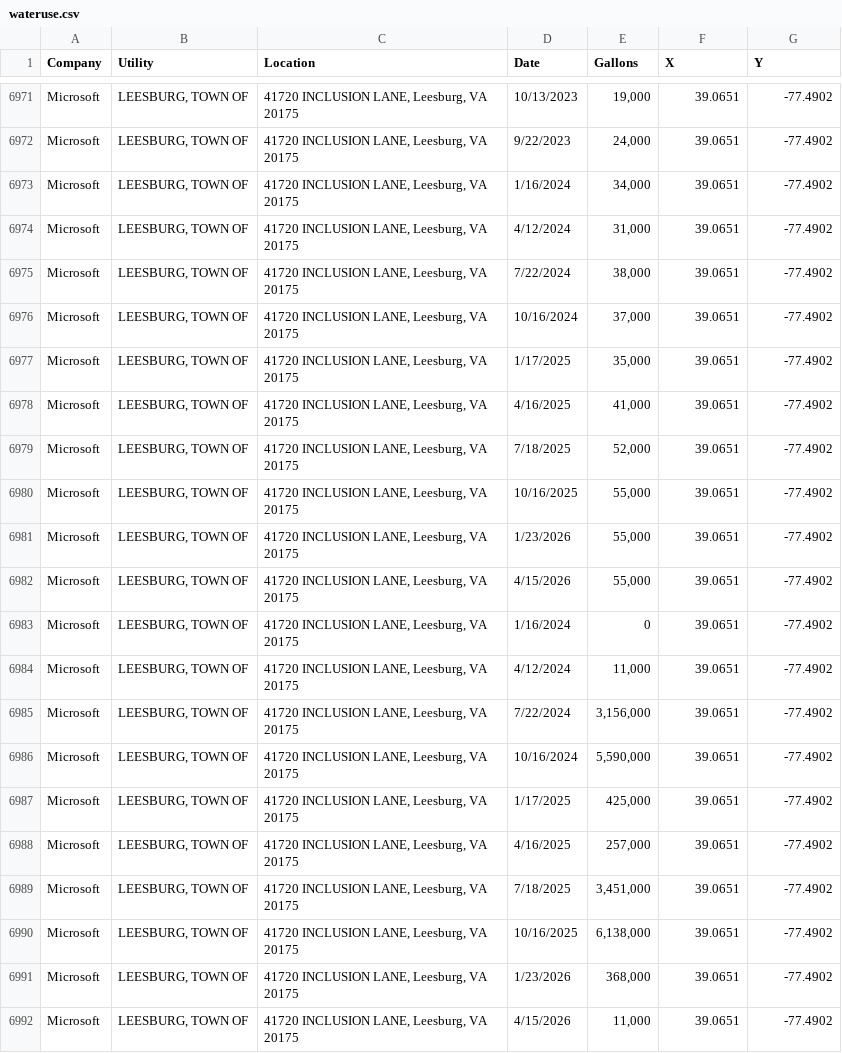
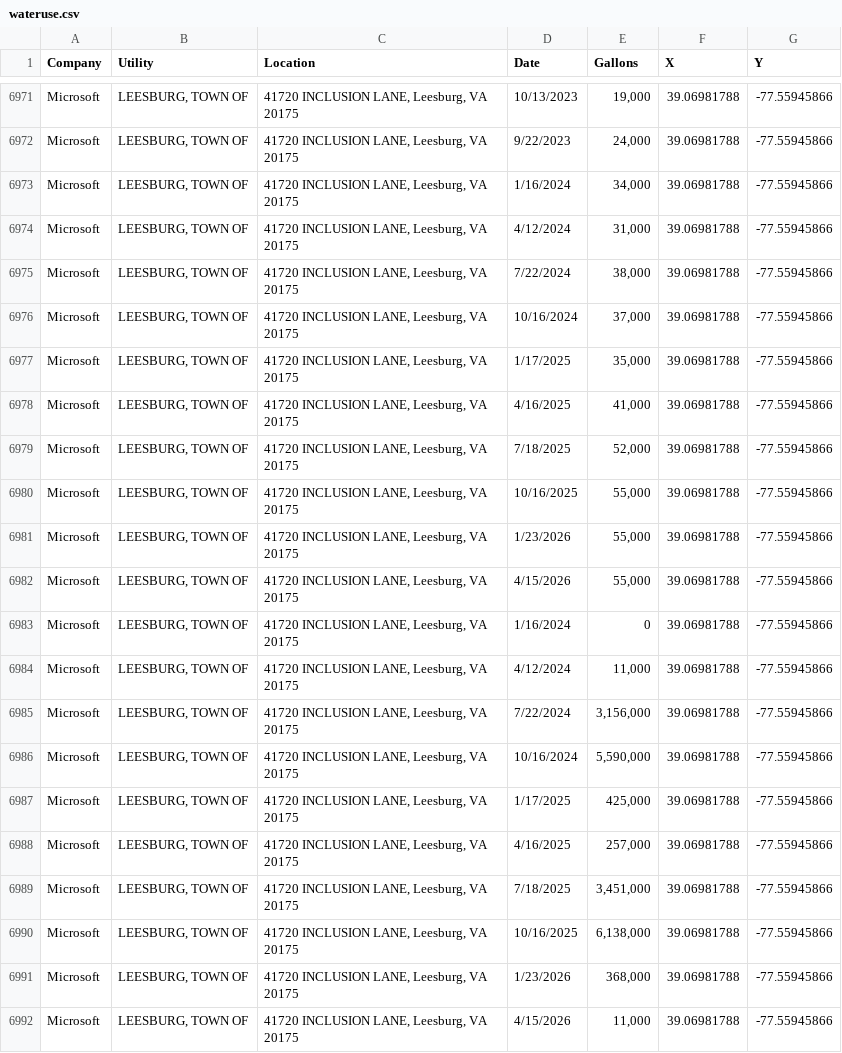
Before and after one commit to BlueCredit/blueatlas, a CSV file: wateruse.csv, drawn as a sheet; only a part is shown, gaps mark what is left out; the diff covers the shown part only; the diff names each change by its address in the sheet, - before the commit and + after, or states it on an @@ line.

```diff
--- a/wateruse.csv
+++ b/wateruse.csv
-F6971:F6992 (X): 39.0651
+F6971:F6992 (X): 39.06981788
-G6971:G6992 (Y): -77.4902
+G6971:G6992 (Y): -77.55945866
```
Also changed, not shown: 108 edited cells elsewhere in this file.
